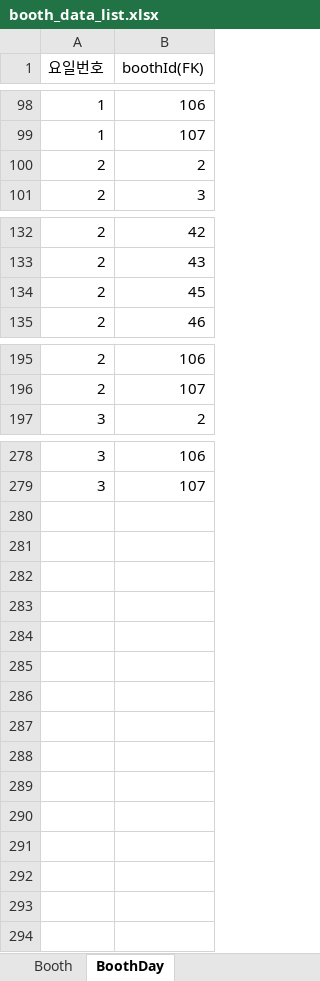
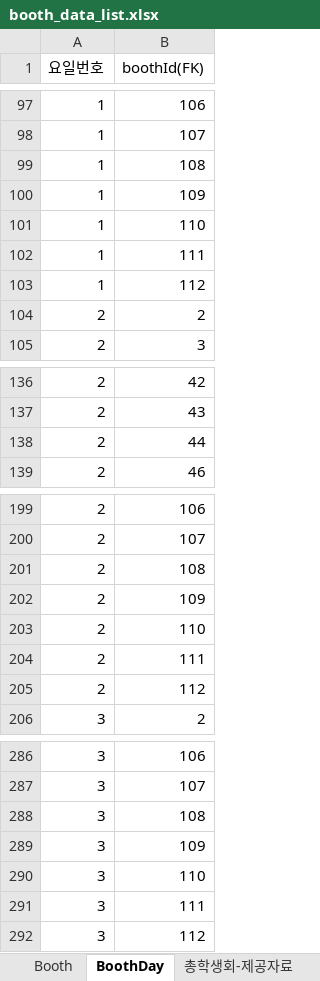
Before and after one commit to kimseonhee126/INU-Festival-BE, an Excel workbook: public/stylesheets/booth_data_list.xlsx, sheet BoothDay, drawn as a sheet; only a part is shown, gaps mark what is left out; values as stored, in another font and other column widths than the file's, no borders; charts and pictures not drawn; addresses are those after the commit; the diff covers the shown part only; the diff names each change by its address in the sheet, - before the commit and + after, or states it on an @@ line.

Commit message:
edit file booth_data_list

```diff
--- a/public/stylesheets/booth_data_list.xlsx (sheet BoothDay)
+++ b/public/stylesheets/booth_data_list.xlsx (sheet BoothDay)
+sheet tab: 총학생회-제공자료
+row 99: 1 | 108
+row 100: 1 | 109
+row 101: 1 | 110
+row 102: 1 | 111
+row 103: 1 | 112
-B138 (boothId(FK)): 45
+B138 (boothId(FK)): 44
+row 201: 2 | 108
+row 202: 2 | 109
+row 203: 2 | 110
+row 204: 2 | 111
+row 205: 2 | 112
+row 288: 3 | 108
+row 289: 3 | 109
+row 290: 3 | 110
+row 291: 3 | 111
+row 292: 3 | 112
```
Also changed, not shown: 2 removed rows and 4 edited cells elsewhere in this sheet, sheet Booth, other sheet tabs, charts or pictures.
